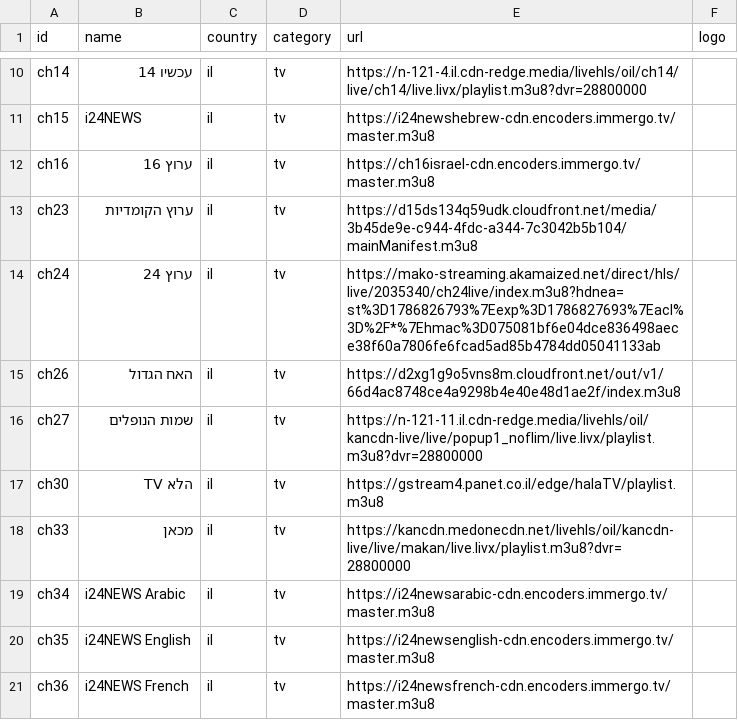
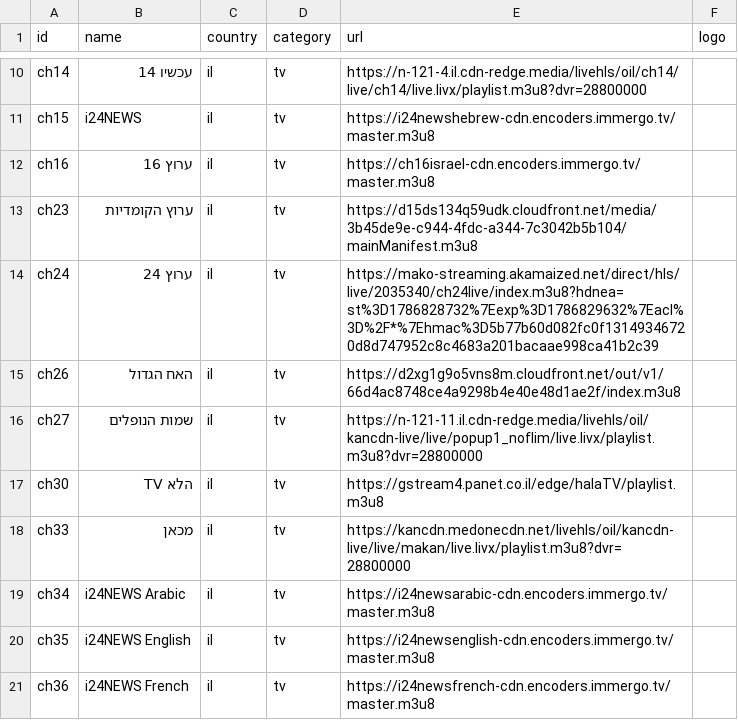
Before and after one commit to Nir-0z/split-tv, a CSV file: channels.csv, drawn as a sheet; only a part is shown, gaps mark what is left out.

```diff
--- a/channels.csv
+++ b/channels.csv
@@ -13,3 +13,3 @@ ch16,ערוץ 16,il,tv,https://ch16israel-cdn.encoders.immergo.tv/master.m3u8,
 ch23,ערוץ הקומדיות,il,tv,https://d15ds134q59udk.cloudfront.net/media/3b45de9e-c944-4fdc-a344-7c3042b5b104/mainManifest.m3u8,
-ch24,ערוץ 24,il,tv,https://mako-streaming.akamaized.net/direct/hls/live/2035340/ch24live/index.m3u8?hdnea=st%3D1786826793%7Eexp%3D1786827693%7Eacl%3D%2F*%7Ehmac%3D075081bf6e04dce836498aece38f60a7806fe6fcad5ad85b4784dd05041133ab,
+ch24,ערוץ 24,il,tv,https://mako-streaming.akamaized.net/direct/hls/live/2035340/ch24live/index.m3u8?hdnea=st%3D1786828732%7Eexp%3D1786829632%7Eacl%3D%2F*%7Ehmac%3D5b77b60d082fc0f13149346720d8d747952c8c4683a201bacaae998ca41b2c39,
 ch26,האח הגדול,il,tv,https://d2xg1g9o5vns8m.cloudfront.net/out/v1/66d4ac8748ce4a9298b4e40e48d1ae2f/index.m3u8,
```
